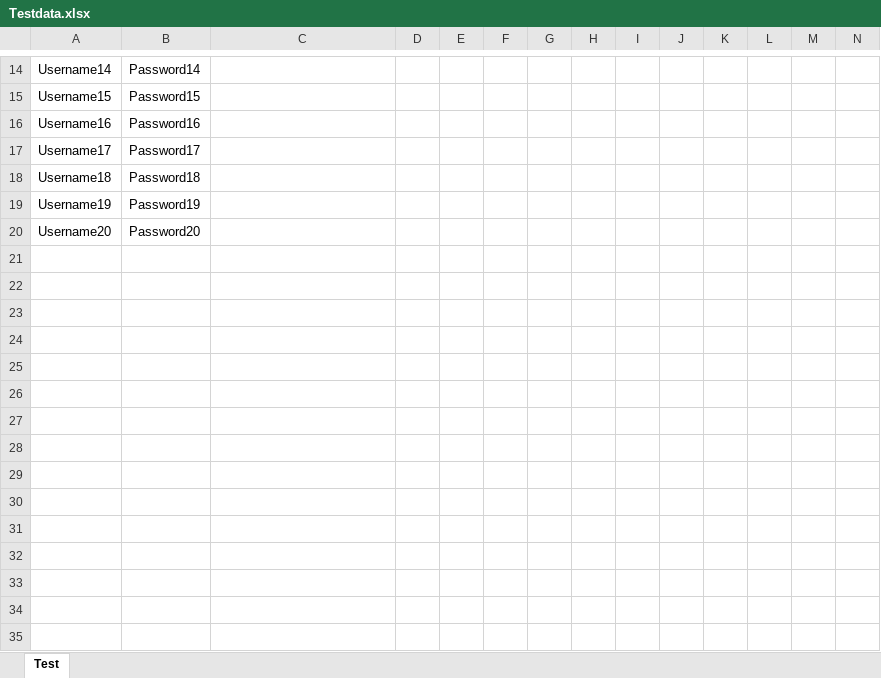
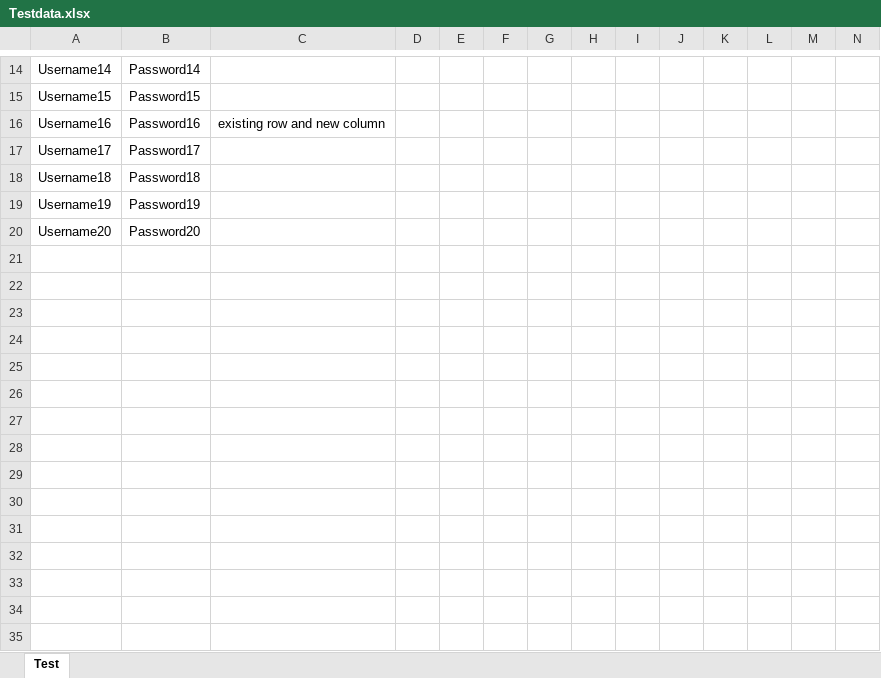
Before and after one commit to Vimannagar/16-April-Selenium-Basics, an Excel workbook: Testdata.xlsx, sheet Test, drawn as a sheet; only a part is shown, gaps mark what is left out; values as stored, in another font and other column widths than the file's, no borders; the diff covers the shown part only; the diff names each change by its address in the sheet, - before the commit and + after, or states it on an @@ line.

```diff
--- a/Testdata.xlsx (sheet Test)
+++ b/Testdata.xlsx (sheet Test)
-C16: (empty)
+C16: existing row and new column
+row 21: (empty)
+row 22: (empty)
+row 23: (empty)
+row 24: (empty)
+row 25: (empty)
+row 26: (empty)
+row 27: (empty)
+row 28: (empty)
+row 29: (empty)
+row 30: (empty)
+row 31: (empty)
+row 32: (empty)
+row 33: (empty)
+row 34: (empty)
+row 35: (empty)
```
Also changed, not shown: 16 added rows and 1 edited cell elsewhere in this sheet, 6 other files.
